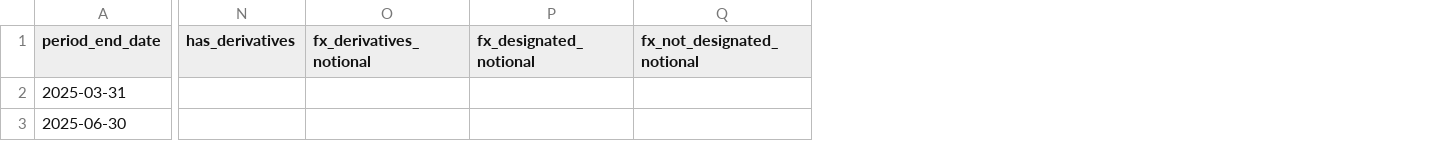
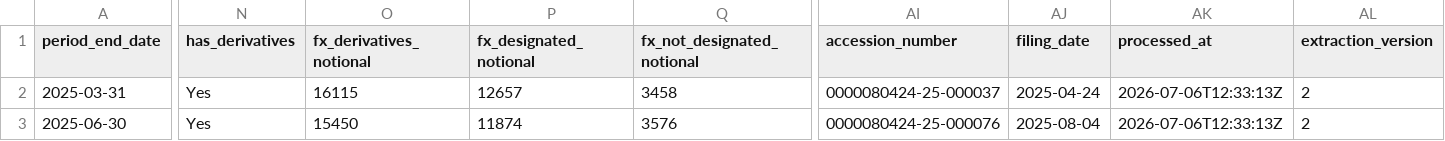
Before and after one commit to lukasbecker36-dot/sec-derivatives-, a CSV file: output/pg/tracking.csv, drawn as a sheet; only a part is shown, gaps mark what is left out; the diff covers the shown part only; the diff names each change by its address in the sheet, - before the commit and + after, or states it on an @@ line.

```diff
--- a/output/pg/tracking.csv
+++ b/output/pg/tracking.csv
+column AI (accession_number), rows 2-3: 0000080424-25-000037 | 0000080424-25-000076
+column AJ (filing_date), rows 2-3: 2025-04-24 | 2025-08-04
+column AK (processed_at), rows 2-3: 2026-07-06T12:33:13Z | 2026-07-06T12:33:13Z
+column AL (extraction_version), rows 2-3: 2 | 2
-N2:N3 (has_derivatives): (empty)
+N2:N3 (has_derivatives): Yes
-O2 (fx_derivatives_notional): (empty)
+O2 (fx_derivatives_notional): 16115
-P2 (fx_designated_notional): (empty)
+P2 (fx_designated_notional): 12657
-Q2 (fx_not_designated_notional): (empty)
+Q2 (fx_not_designated_notional): 3458
-O3 (fx_derivatives_notional): (empty)
+O3 (fx_derivatives_notional): 15450
-P3 (fx_designated_notional): (empty)
+P3 (fx_designated_notional): 11874
-Q3 (fx_not_designated_notional): (empty)
+Q3 (fx_not_designated_notional): 3576
```
Also changed, not shown: 63 edited cells elsewhere in this file, backfill/state.csv, output/pep/tracking.csv, 15 other files.
